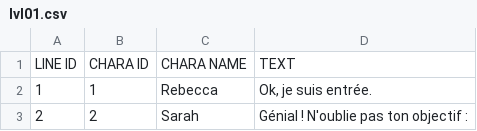
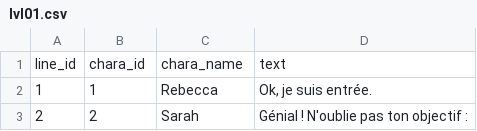
Before and after one commit to sunsigne/RebeccasReleasing, a CSV file: RebeccasReleasing/ressources/data/dialogues/french/lvl01.csv, drawn as a sheet; only a part is shown.

Commit message:
rename of the first line

```diff
--- a/RebeccasReleasing/ressources/data/dialogues/french/lvl01.csv
+++ b/RebeccasReleasing/ressources/data/dialogues/french/lvl01.csv
@@ -1,2 +1,2 @@
-"LINE ID";"CHARA ID";"CHARA NAME";TEXT
+line_id;chara_id;chara_name;text
 1;1;Rebecca;"Ok, je suis entrée."
```
